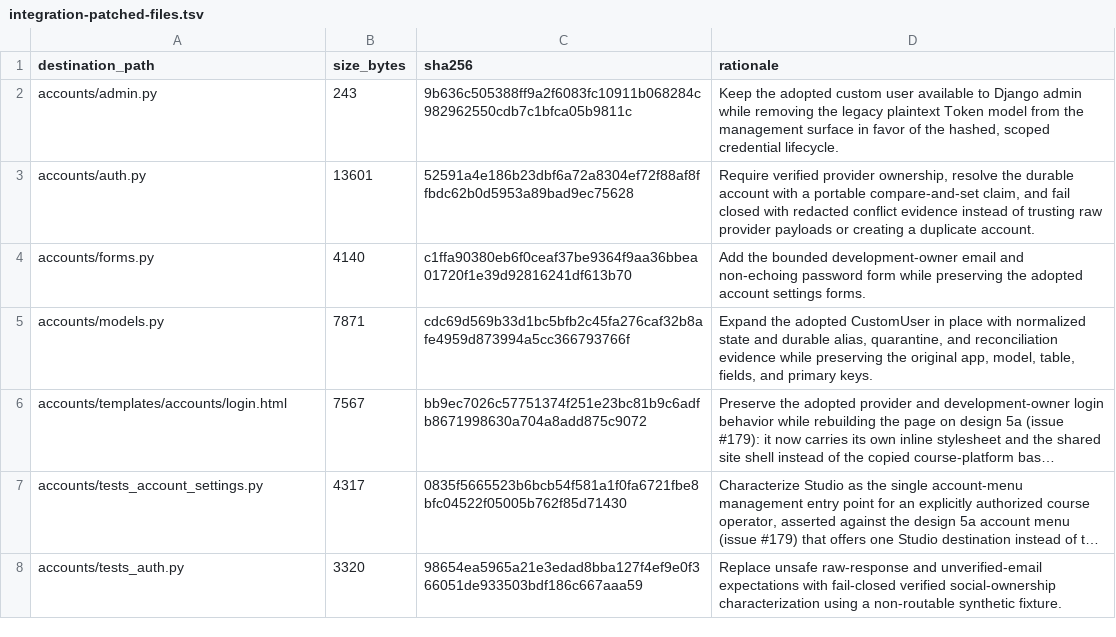
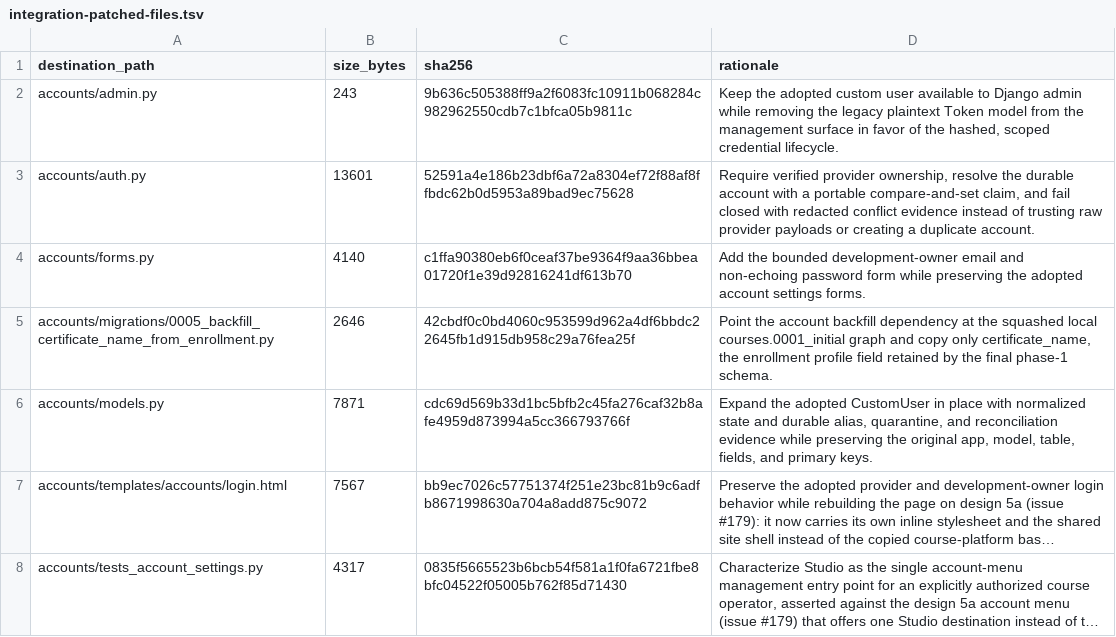
Before and after one commit to DataTalksClub/website, a TSV file: _docs/adoption/course-platform/integration-patched-files.tsv, drawn as a sheet; only a part is shown; the shorter side is filled out with more unchanged rows; long unchanged cells end in ….

Commit message:
refactor: squash course migrations

```diff
--- a/_docs/adoption/course-platform/integration-patched-files.tsv
+++ b/_docs/adoption/course-platform/integration-patched-files.tsv
@@ -4,2 +4,3 @@ accounts/auth.py	13601	52591a4e186b23dbf6a72a8304ef72f88af8ffbdc62b0d5953a89bad9
 accounts/forms.py	4140	c1ffa90380eb6f0ceaf37be9364f9aa36bbea01720f1e39d92816241df613b70	Add the bounded development-owner email and non-echoing password form while preserving the adopted account settings forms.
+accounts/migrations/0005_backfill_certificate_name_from_enrollment.py	2646	42cbdf0c0bd4060c953599d962a4df6bbdc22645fb1d915db958c29a76fea25f	Point the account backfill dependency at the squashed local courses.0001_initial graph and copy only certificate_name, the enrollment profile field retained by the final phase-1 schema.
 accounts/models.py	7871	cdc69d569b33d1bc5bfb2c45fa276caf32b8afe4959d873994a5cc366793766f	Expand the adopted CustomUser in place with normalized state and durable alias, quarantine, and reconciliation evidence while preserving the original app, model, table, fields, and primary keys.
```
Also changed, not shown: 53 other files.
